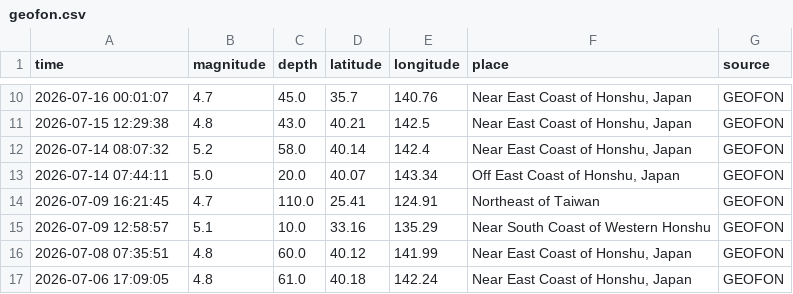
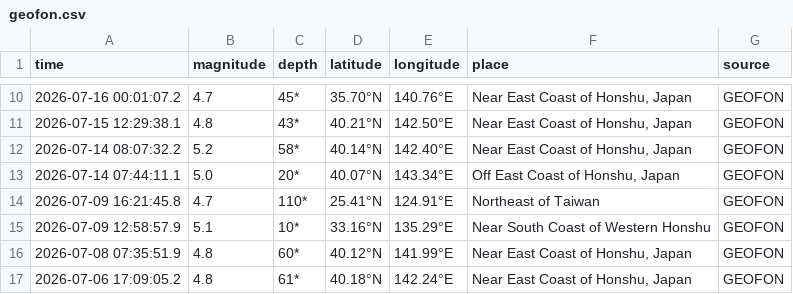
Before and after one commit to QB12-Group1/japans-earthquake-catalog, a CSV file: data/raw/geofon.csv, drawn as a sheet; only a part is shown, gaps mark what is left out; the diff covers the shown part only.

```diff
--- a/data/raw/geofon.csv
+++ b/data/raw/geofon.csv
@@ -10,8 +10,8 @@ time,magnitude,depth,latitude,longitude,place,source
-2026-07-16 00:01:07,4.7,45.0,35.7,140.76,"Near East Coast of Honshu, Japan",GEOFON
-2026-07-15 12:29:38,4.8,43.0,40.21,142.5,"Near East Coast of Honshu, Japan",GEOFON
-2026-07-14 08:07:32,5.2,58.0,40.14,142.4,"Near East Coast of Honshu, Japan",GEOFON
-2026-07-14 07:44:11,5.0,20.0,40.07,143.34,"Off East Coast of Honshu, Japan",GEOFON
-2026-07-09 16:21:45,4.7,110.0,25.41,124.91,Northeast of Taiwan,GEOFON
-2026-07-09 12:58:57,5.1,10.0,33.16,135.29,Near South Coast of Western Honshu,GEOFON
-2026-07-08 07:35:51,4.8,60.0,40.12,141.99,"Near East Coast of Honshu, Japan",GEOFON
-2026-07-06 17:09:05,4.8,61.0,40.18,142.24,"Near East Coast of Honshu, Japan",GEOFON
+2026-07-16 00:01:07.2,4.7,45*,35.70°N,140.76°E,"Near East Coast of Honshu, Japan",GEOFON
+2026-07-15 12:29:38.1,4.8,43*,40.21°N,142.50°E,"Near East Coast of Honshu, Japan",GEOFON
+2026-07-14 08:07:32.2,5.2,58*,40.14°N,142.40°E,"Near East Coast of Honshu, Japan",GEOFON
+2026-07-14 07:44:11.1,5.0,20*,40.07°N,143.34°E,"Off East Coast of Honshu, Japan",GEOFON
+2026-07-09 16:21:45.8,4.7,110*,25.41°N,124.91°E,Northeast of Taiwan,GEOFON
+2026-07-09 12:58:57.9,5.1,10*,33.16°N,135.29°E,Near South Coast of Western Honshu,GEOFON
+2026-07-08 07:35:51.9,4.8,60*,40.12°N,141.99°E,"Near East Coast of Honshu, Japan",GEOFON
+2026-07-06 17:09:05.2,4.8,61*,40.18°N,142.24°E,"Near East Coast of Honshu, Japan",GEOFON
```
Also changed, not shown: 112 edited cells elsewhere in this file, 3 other files.
